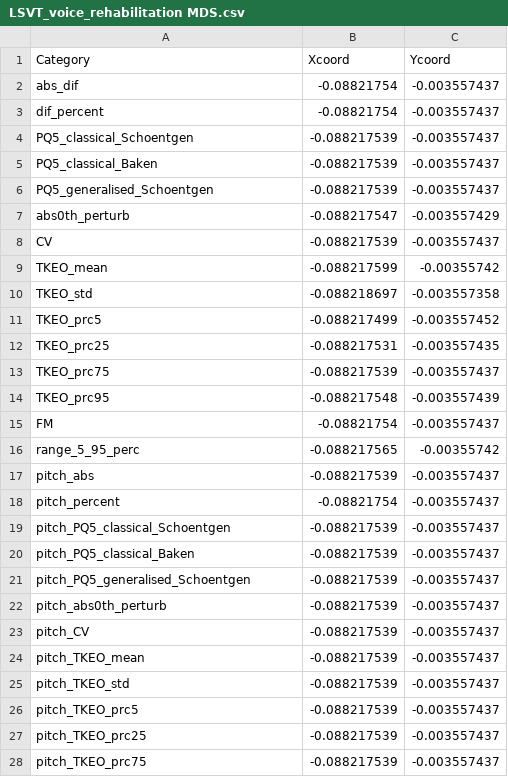
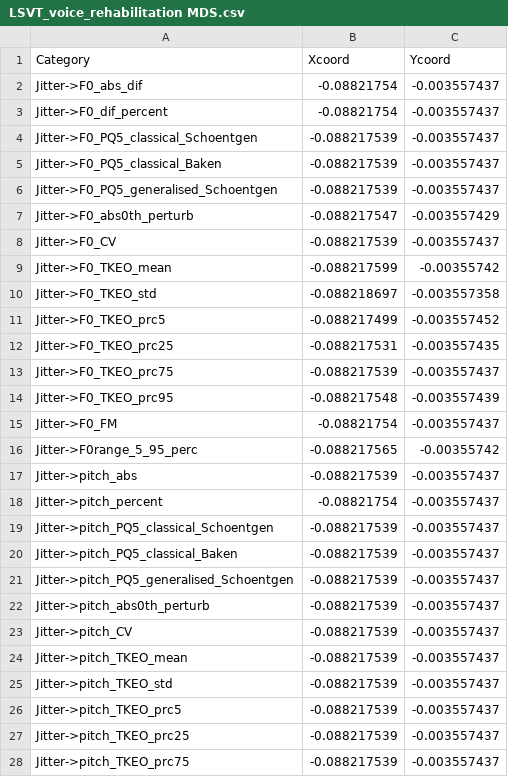
Before and after one commit to NYU-CS6313-Projects/Visualizing-Multidimensional-Data, a CSV file: data/LSVT_voice_rehabilitation MDS.csv, drawn as a sheet; only a part is shown; the diff covers the shown part only.

```diff
--- a/data/LSVT_voice_rehabilitation MDS.csv
+++ b/data/LSVT_voice_rehabilitation MDS.csv
@@ -1,28 +1,28 @@
 Category,Xcoord,Ycoord
-abs_dif,-0.08821754,-0.003557437
-dif_percent,-0.08821754,-0.003557437
-PQ5_classical_Schoentgen,-0.088217539,-0.003557437
-PQ5_classical_Baken,-0.088217539,-0.003557437
-PQ5_generalised_Schoentgen,-0.088217539,-0.003557437
-abs0th_perturb,-0.088217547,-0.003557429
-CV,-0.088217539,-0.003557437
-TKEO_mean,-0.088217599,-0.00355742
-TKEO_std,-0.088218697,-0.003557358
-TKEO_prc5,-0.088217499,-0.003557452
-TKEO_prc25,-0.088217531,-0.003557435
-TKEO_prc75,-0.088217539,-0.003557437
-TKEO_prc95,-0.088217548,-0.003557439
-FM,-0.08821754,-0.003557437
-range_5_95_perc,-0.088217565,-0.00355742
-pitch_abs,-0.088217539,-0.003557437
-pitch_percent,-0.08821754,-0.003557437
-pitch_PQ5_classical_Schoentgen,-0.088217539,-0.003557437
-pitch_PQ5_classical_Baken,-0.088217539,-0.003557437
-pitch_PQ5_generalised_Schoentgen,-0.088217539,-0.003557437
-pitch_abs0th_perturb,-0.088217539,-0.003557437
-pitch_CV,-0.088217539,-0.003557437
-pitch_TKEO_mean,-0.088217539,-0.003557437
-pitch_TKEO_std,-0.088217539,-0.003557437
-pitch_TKEO_prc5,-0.088217539,-0.003557437
-pitch_TKEO_prc25,-0.088217539,-0.003557437
-pitch_TKEO_prc75,-0.088217539,-0.003557437
+Jitter->F0_abs_dif,-0.08821754,-0.003557437
+Jitter->F0_dif_percent,-0.08821754,-0.003557437
+Jitter->F0_PQ5_classical_Schoentgen,-0.088217539,-0.003557437
+Jitter->F0_PQ5_classical_Baken,-0.088217539,-0.003557437
+Jitter->F0_PQ5_generalised_Schoentgen,-0.088217539,-0.003557437
+Jitter->F0_abs0th_perturb,-0.088217547,-0.003557429
+Jitter->F0_CV,-0.088217539,-0.003557437
+Jitter->F0_TKEO_mean,-0.088217599,-0.00355742
+Jitter->F0_TKEO_std,-0.088218697,-0.003557358
+Jitter->F0_TKEO_prc5,-0.088217499,-0.003557452
+Jitter->F0_TKEO_prc25,-0.088217531,-0.003557435
+Jitter->F0_TKEO_prc75,-0.088217539,-0.003557437
+Jitter->F0_TKEO_prc95,-0.088217548,-0.003557439
+Jitter->F0_FM,-0.08821754,-0.003557437
+Jitter->F0range_5_95_perc,-0.088217565,-0.00355742
+Jitter->pitch_abs,-0.088217539,-0.003557437
+Jitter->pitch_percent,-0.08821754,-0.003557437
+Jitter->pitch_PQ5_classical_Schoentgen,-0.088217539,-0.003557437
+Jitter->pitch_PQ5_classical_Baken,-0.088217539,-0.003557437
+Jitter->pitch_PQ5_generalised_Schoentgen,-0.088217539,-0.003557437
+Jitter->pitch_abs0th_perturb,-0.088217539,-0.003557437
+Jitter->pitch_CV,-0.088217539,-0.003557437
+Jitter->pitch_TKEO_mean,-0.088217539,-0.003557437
+Jitter->pitch_TKEO_std,-0.088217539,-0.003557437
+Jitter->pitch_TKEO_prc5,-0.088217539,-0.003557437
+Jitter->pitch_TKEO_prc25,-0.088217539,-0.003557437
+Jitter->pitch_TKEO_prc75,-0.088217539,-0.003557437
```
Also changed, not shown: 94 edited cells elsewhere in this file, data/LSVT_voice_rehabilitation.csv, data/LSVT_voice_rehabilitation_TSNE.csv.
